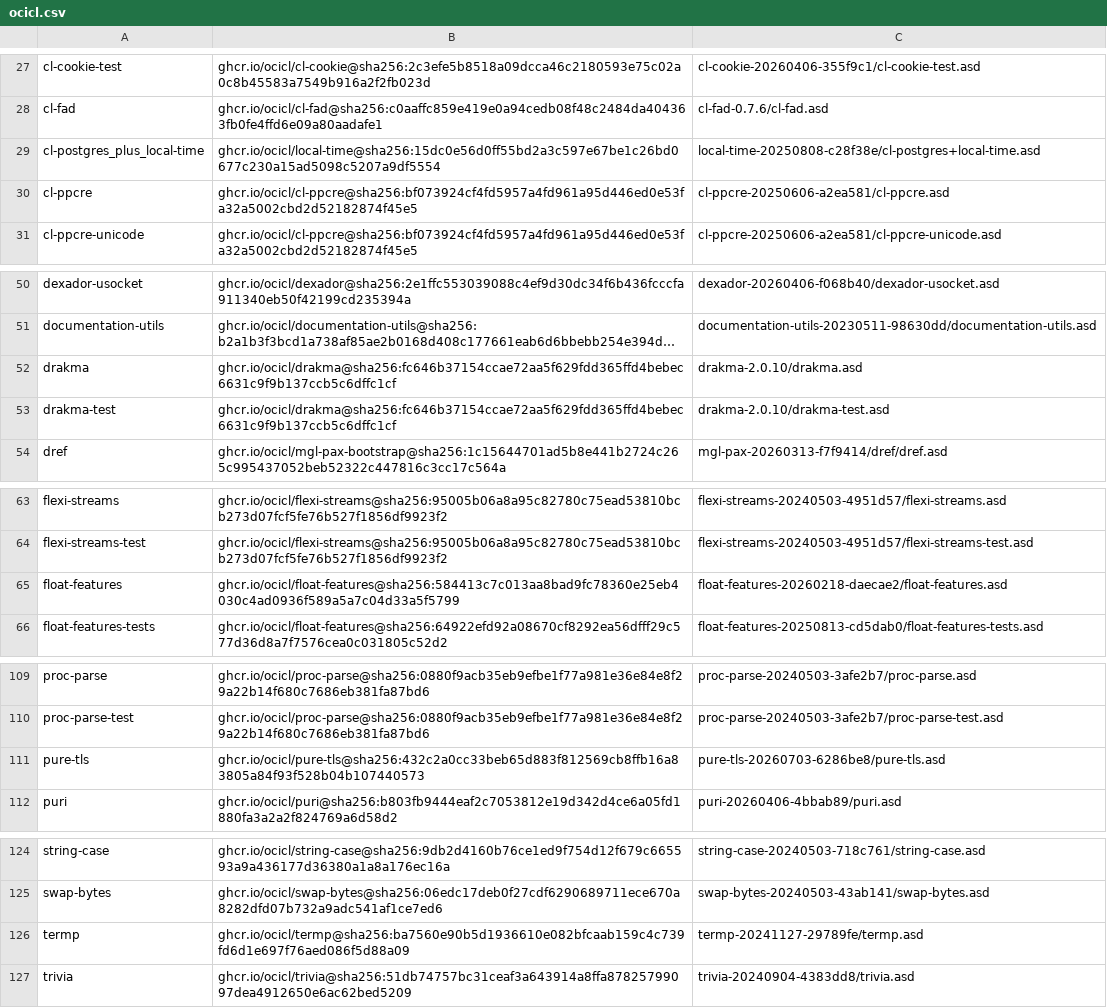
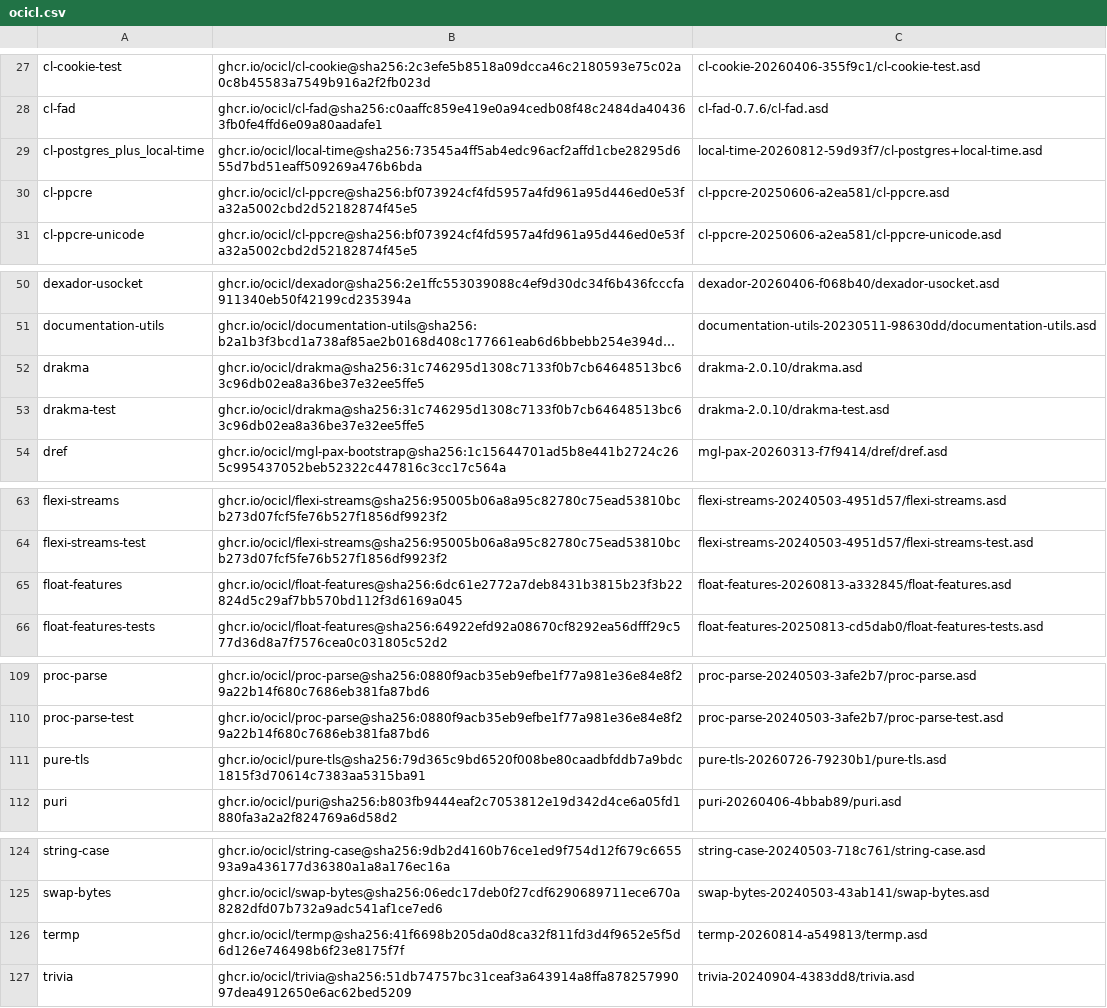
Before and after one commit to atgreen/icl, a CSV file: ocicl.csv, drawn as a sheet; only a part is shown, gaps mark what is left out; long unchanged cells end in …; the diff covers the shown part only; the diff names each change by its address in the sheet, - before the commit and + after, or states it on an @@ line.

```diff
--- a/ocicl.csv
+++ b/ocicl.csv
-B29: ghcr.io/ocicl/local-time@sha256:15dc0e56d0ff55bd2a3c597e67be1c26bd0677c230a15ad5098c5207a9df5554
+B29: ghcr.io/ocicl/local-time@sha256:73545a4ff5ab4edc96acf2affd1cbe28295d655d7bd51eaff509269a476b6bda
-C29: local-time-20250808-c28f38e/cl-postgres+local-time.asd
+C29: local-time-20260812-59d93f7/cl-postgres+local-time.asd
-B52:B53: ghcr.io/ocicl/drakma@sha256:fc646b37154ccae72aa5f629fdd365ffd4bebec6631c9f9b137ccb5c6dffc1cf
+B52:B53: ghcr.io/ocicl/drakma@sha256:31c746295d1308c7133f0b7cb64648513bc63c96db02ea8a36be37e32ee5ffe5
-B65: ghcr.io/ocicl/float-features@sha256:584413c7c013aa8bad9fc78360e25eb4030c4ad0936f589a5a7c04d33a5f5799
+B65: ghcr.io/ocicl/float-features@sha256:6dc61e2772a7deb8431b3815b23f3b22824d5c29af7bb570bd112f3d6169a045
-C65: float-features-20260218-daecae2/float-features.asd
+C65: float-features-20260813-a332845/float-features.asd
-B111: ghcr.io/ocicl/pure-tls@sha256:432c2a0cc33beb65d883f812569cb8ffb16a83805a84f93f528b04b107440573
+B111: ghcr.io/ocicl/pure-tls@sha256:79d365c9bd6520f008be80caadbfddb7a9bdc1815f3d70614c7383aa5315ba91
-C111: pure-tls-20260703-6286be8/pure-tls.asd
+C111: pure-tls-20260726-79230b1/pure-tls.asd
-B126: ghcr.io/ocicl/termp@sha256:ba7560e90b5d1936610e082bfcaab159c4c739fd6d1e697f76aed086f5d88a09
+B126: ghcr.io/ocicl/termp@sha256:41f6698b205da0d8ca32f811fd3d4f9652e5f5d6d126e746498b6f23e8175f7f
-C126: termp-20241127-29789fe/termp.asd
+C126: termp-20260814-a549813/termp.asd
```
Also changed, not shown: 60 edited cells elsewhere in this file.
